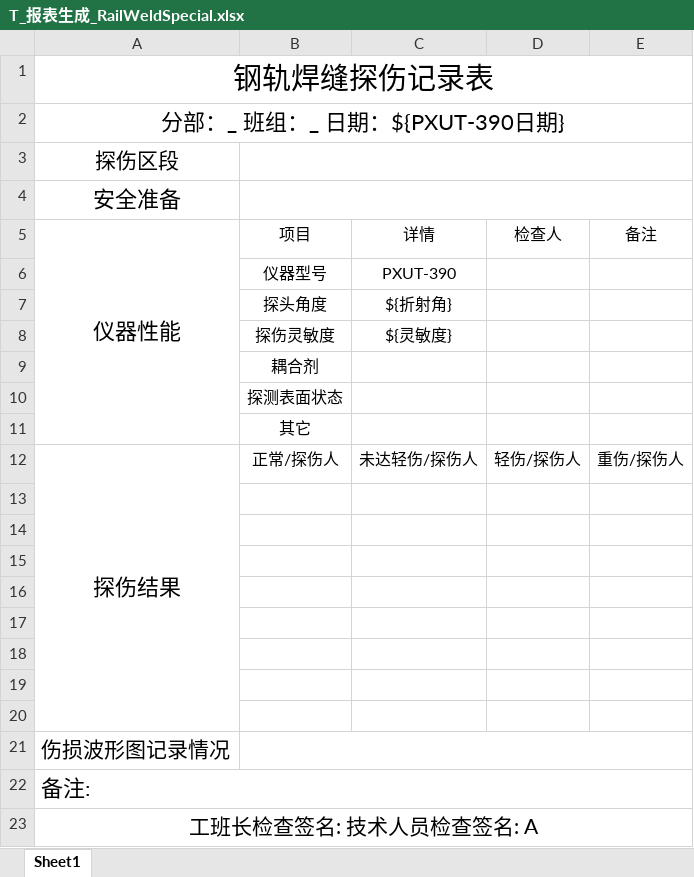
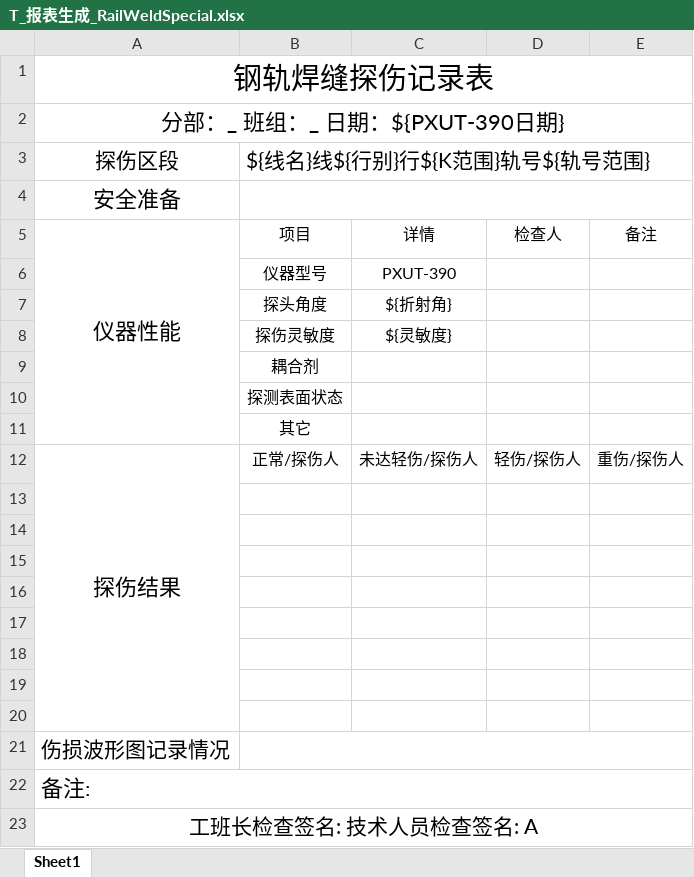
Before and after one commit to mengyou1024/UnionOffline, an Excel workbook: excel_templates/AScan/T_报表生成_RailWeldSpecial.xlsx, sheet Sheet1, drawn as a sheet; values as stored, in another font and other column widths than the file's, no borders; the diff names each change by its address in the sheet, - before the commit and + after, or states it on an @@ line.

Commit message:
Revert "chore: 修改钢轨焊缝的报表"
This reverts commit 0cf16d41fbac1a4d1b8a7838053561b29e17b4c7.

```diff
--- a/excel_templates/AScan/T_报表生成_RailWeldSpecial.xlsx (sheet Sheet1)
+++ b/excel_templates/AScan/T_报表生成_RailWeldSpecial.xlsx (sheet Sheet1)
-B3: (empty)
+B3: ${线名}线${行别}行${K范围}轨号${轨号范围}
```
